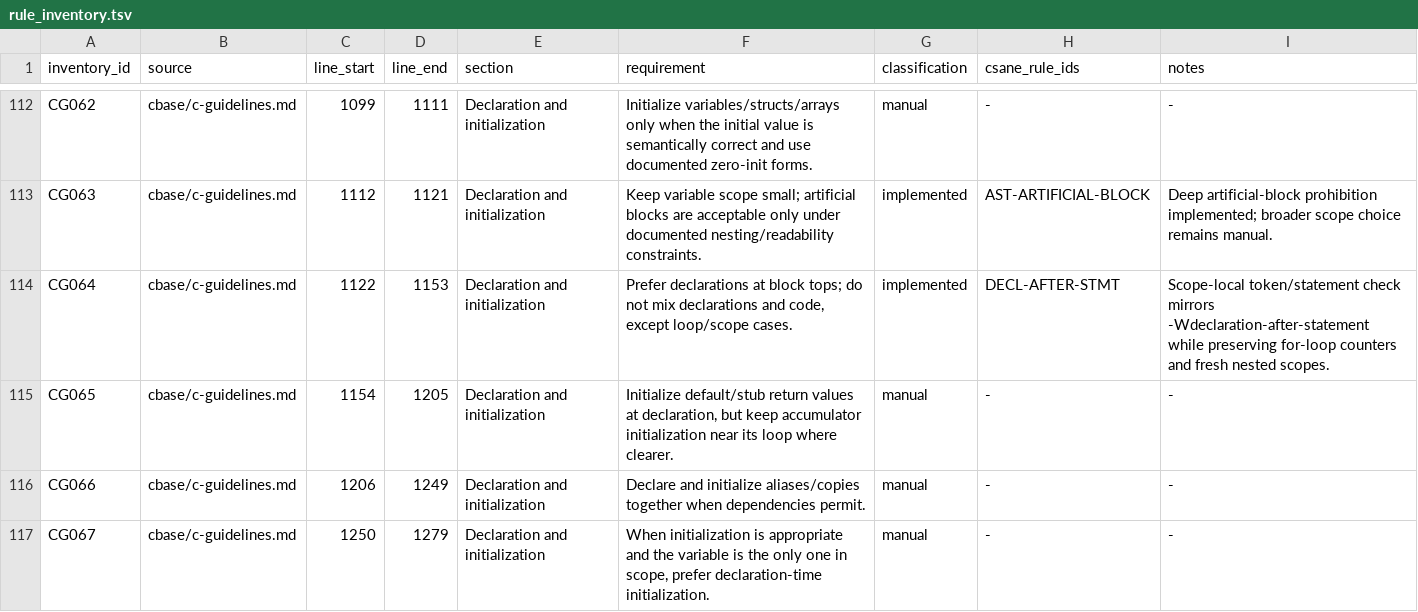
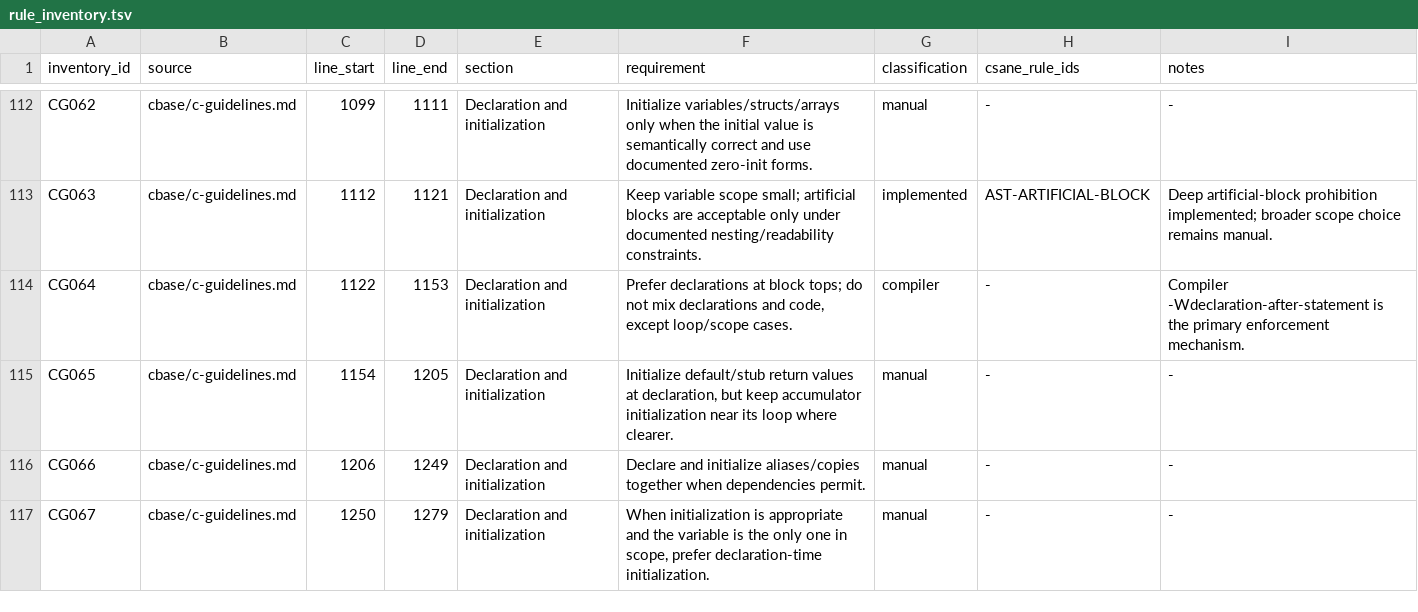
Before and after one commit to lucas-mior/cmeta, a TSV file: csanecheck/rule_inventory.tsv, drawn as a sheet; only a part is shown, gaps mark what is left out.

```diff
--- a/csanecheck/rule_inventory.tsv
+++ b/csanecheck/rule_inventory.tsv
@@ -113,3 +113,3 @@ CG062	cbase/c-guidelines.md	1099	1111	Declaration and initialization	Initialize
 CG063	cbase/c-guidelines.md	1112	1121	Declaration and initialization	Keep variable scope small; artificial blocks are acceptable only under documented nesting/readability constraints.	implemented	AST-ARTIFICIAL-BLOCK	Deep artificial-block prohibition implemented; broader scope choice remains manual.
-CG064	cbase/c-guidelines.md	1122	1153	Declaration and initialization	Prefer declarations at block tops; do not mix declarations and code, except loop/scope cases.	implemented	DECL-AFTER-STMT	Scope-local token/statement check mirrors -Wdeclaration-after-statement while preserving for-loop counters and fresh nested scopes.
+CG064	cbase/c-guidelines.md	1122	1153	Declaration and initialization	Prefer declarations at block tops; do not mix declarations and code, except loop/scope cases.	compiler	-	Compiler -Wdeclaration-after-statement is the primary enforcement mechanism.
 CG065	cbase/c-guidelines.md	1154	1205	Declaration and initialization	Initialize default/stub return values at declaration, but keep accumulator initialization near its loop where clearer.	manual	-	-
```
Also changed, not shown: 5 other files.
